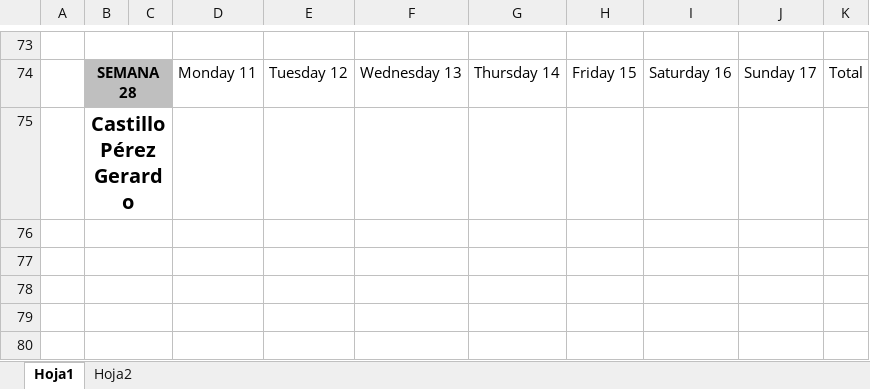
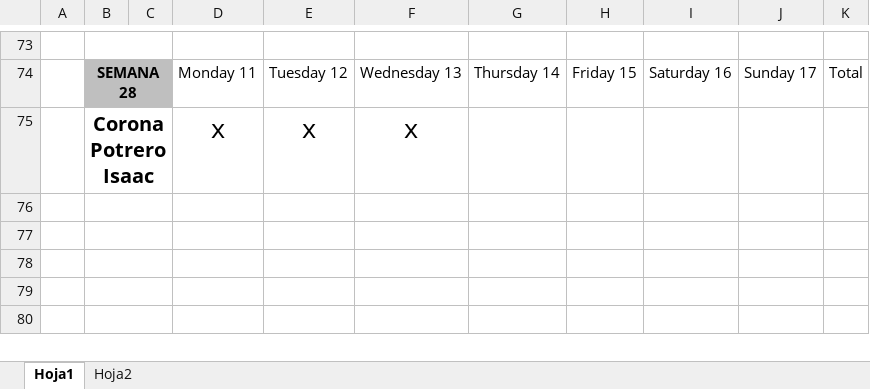
Before and after one commit to Hydra9999414/Cortes, an Excel workbook: PERSONAL DE OBRADOR.xlsx, sheet Hoja1, drawn as a sheet; only a part is shown, gaps mark what is left out; values as stored, in another font and other column widths than the file's, no borders; removed rows and columns are numbered as before the commit, all else as after; the diff names each change by its address in the sheet, - before the commit and + after, or states it on an @@ line.

```diff
--- a/PERSONAL DE OBRADOR.xlsx (sheet Hoja1)
+++ b/PERSONAL DE OBRADOR.xlsx (sheet Hoja1)
-row 75:  | Castillo Pérez Gerardo
+row 75:  | Corona Potrero Isaac |  | x | x | x
```
Also changed, not shown: Obrador cortes 1.xlsx, kilometrajes.xlsx.
